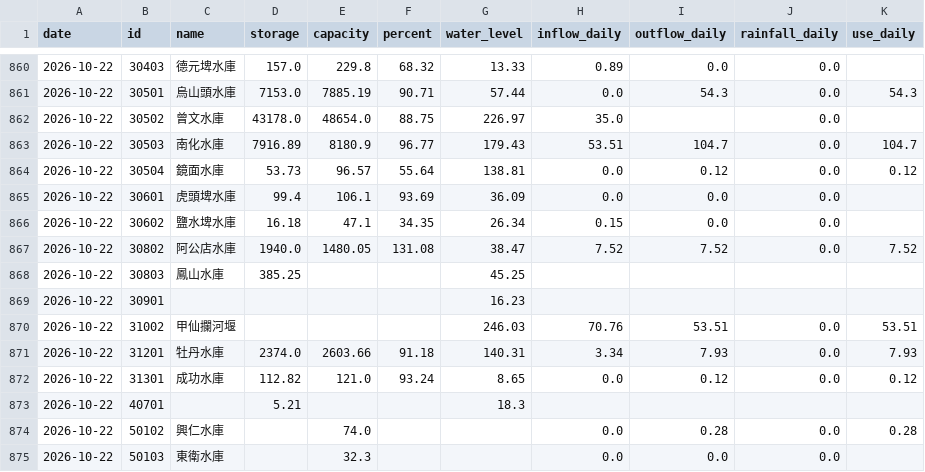
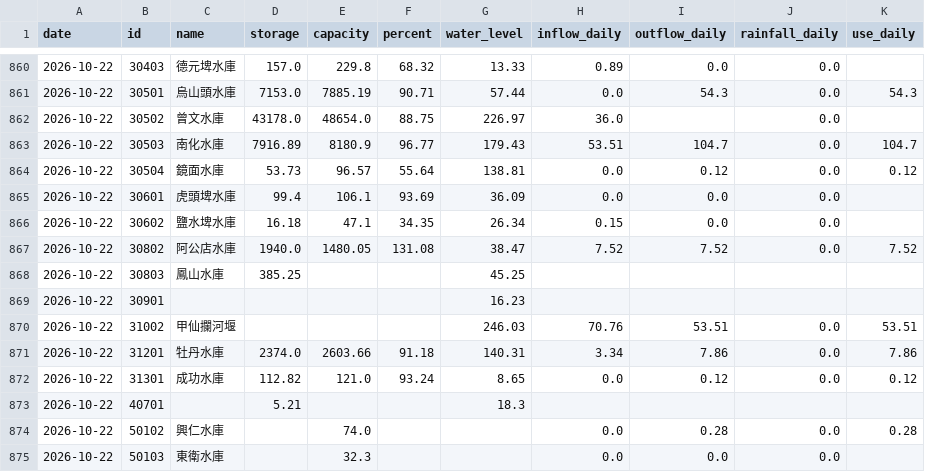
Before and after one commit to test21test21/taiwan-reservoir, a CSV file: data/history.csv, drawn as a sheet; only a part is shown, gaps mark what is left out; the diff covers the shown part only.

```diff
--- a/data/history.csv
+++ b/data/history.csv
@@ -861,3 +861,3 @@ date,id,name,storage,capacity,percent,water_level,inflow_daily,outflow_daily,rai
 2026-10-22,30501,烏山頭水庫,7153.0,7885.19,90.71,57.44,0.0,54.3,0.0,54.3
-2026-10-22,30502,曾文水庫,43178.0,48654.0,88.75,226.97,35.0,,0.0,
+2026-10-22,30502,曾文水庫,43178.0,48654.0,88.75,226.97,36.0,,0.0,
 2026-10-22,30503,南化水庫,7916.89,8180.9,96.77,179.43,53.51,104.7,0.0,104.7
@@ -870,3 +870,3 @@ date,id,name,storage,capacity,percent,water_level,inflow_daily,outflow_daily,rai
 2026-10-22,31002,甲仙攔河堰,,,,246.03,70.76,53.51,0.0,53.51
-2026-10-22,31201,牡丹水庫,2374.0,2603.66,91.18,140.31,3.34,7.93,0.0,7.93
+2026-10-22,31201,牡丹水庫,2374.0,2603.66,91.18,140.31,3.34,7.86,0.0,7.86
 2026-10-22,31301,成功水庫,112.82,121.0,93.24,8.65,0.0,0.12,0.0,0.12
```
Also changed, not shown: 31 edited cells elsewhere in this file, 3 other files.
